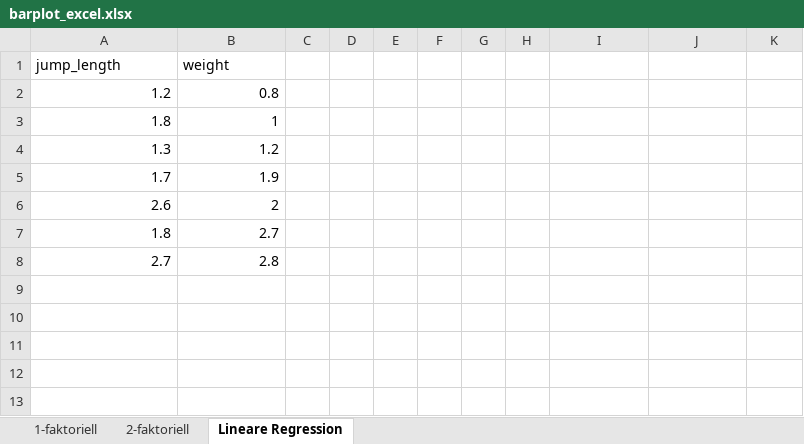
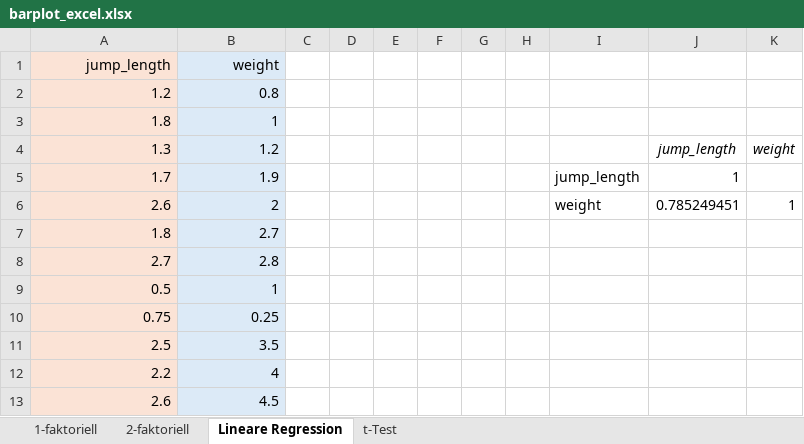
Before and after one commit to jkruppa/teaching, an Excel workbook: lecture/Bio_Data_Science/barplot_excel.xlsx, sheet Lineare Regression, drawn as a sheet; values as stored, in another font and other column widths than the file's, no borders; charts and pictures not drawn; the diff names each change by its address in the sheet, - before the commit and + after, or states it on an @@ line.

```diff
--- a/lecture/Bio_Data_Science/barplot_excel.xlsx (sheet Lineare Regression)
+++ b/lecture/Bio_Data_Science/barplot_excel.xlsx (sheet Lineare Regression)
+sheet tab: t-Test
-A1:A8 fill: none
+A1:A8 fill: #FBE3D6
-A1:B1 alignment: left
+A1:B1 alignment: right
-B1:B8 fill: none
+B1:B8 fill: #DCEAF7
-J4: (empty)
+J4: jump_length
-K4: (empty)
+K4: weight
-I5: (empty)
+I5: jump_length
-J5: (empty)
+J5: 1
-I6: (empty)
+I6: weight
-J6: (empty)
+J6: 0.785249451
-K6: (empty)
+K6: 1
+row 9: 0.5 | 1
+row 10: 0.75 | 0.25
+row 11: 2.5 | 3.5
+row 12: 2.2 | 4
+row 13: 2.6 | 4.5
```
Also changed, not shown: charts or pictures.
